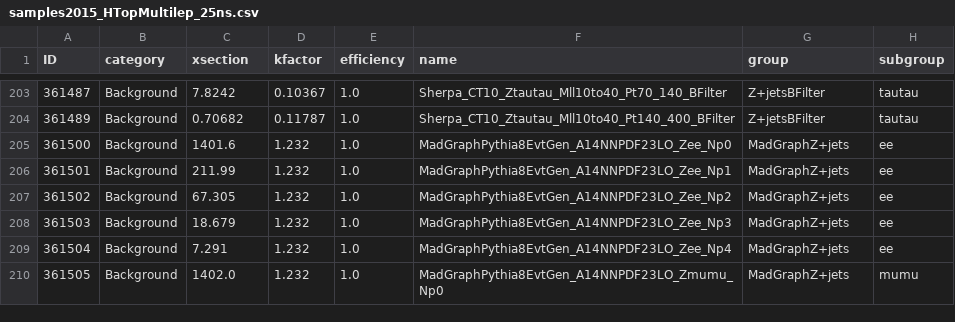
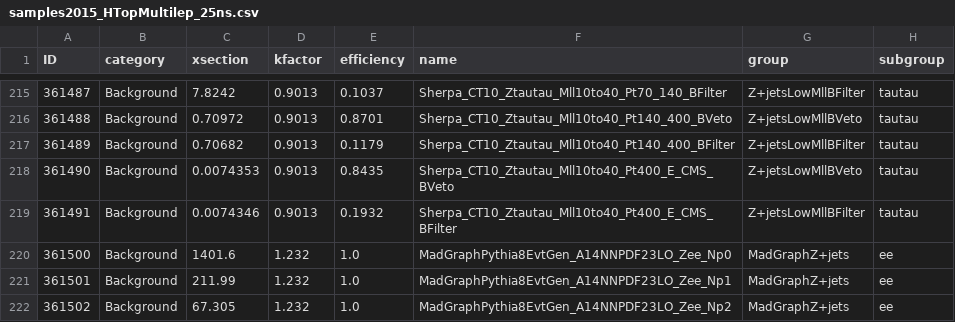
Before and after one commit to mmilesi/ATLAS, a CSV file: PlotUtils/Files/samples2015_HTopMultilep_25ns.csv, drawn as a sheet; only a part is shown, gaps mark what is left out; the shorter side is filled out with more unchanged rows; the diff covers the shown part only.

```diff
--- a/PlotUtils/Files/samples2015_HTopMultilep_25ns.csv
+++ b/PlotUtils/Files/samples2015_HTopMultilep_25ns.csv
@@ -203,2 +215,5 @@ ID,category,xsection,kfactor,efficiency,name,group,subgroup
-361487,Background,7.8242,0.10367,1.0,Sherpa_CT10_Ztautau_Mll10to40_Pt70_140_BFilter,Z+jetsBFilter,tautau
-361489,Background,0.70682,0.11787,1.0,Sherpa_CT10_Ztautau_Mll10to40_Pt140_400_BFilter,Z+jetsBFilter,tautau
+361487,Background,7.8242,0.9013,0.1037,Sherpa_CT10_Ztautau_Mll10to40_Pt70_140_BFilter,Z+jetsLowMllBFilter,tautau
+361488,Background,0.70972,0.9013,0.8701,Sherpa_CT10_Ztautau_Mll10to40_Pt140_400_BVeto,Z+jetsLowMllBVeto,tautau
+361489,Background,0.70682,0.9013,0.1179,Sherpa_CT10_Ztautau_Mll10to40_Pt140_400_BFilter,Z+jetsLowMllBFilter,tautau
+361490,Background,0.0074353,0.9013,0.8435,Sherpa_CT10_Ztautau_Mll10to40_Pt400_E_CMS_BVeto,Z+jetsLowMllBVeto,tautau
+361491,Background,0.0074346,0.9013,0.1932,Sherpa_CT10_Ztautau_Mll10to40_Pt400_E_CMS_BFilter,Z+jetsLowMllBFilter,tautau			
```
Also changed, not shown: 12 added rows and 21 edited cells elsewhere in this file, 23 other files.
